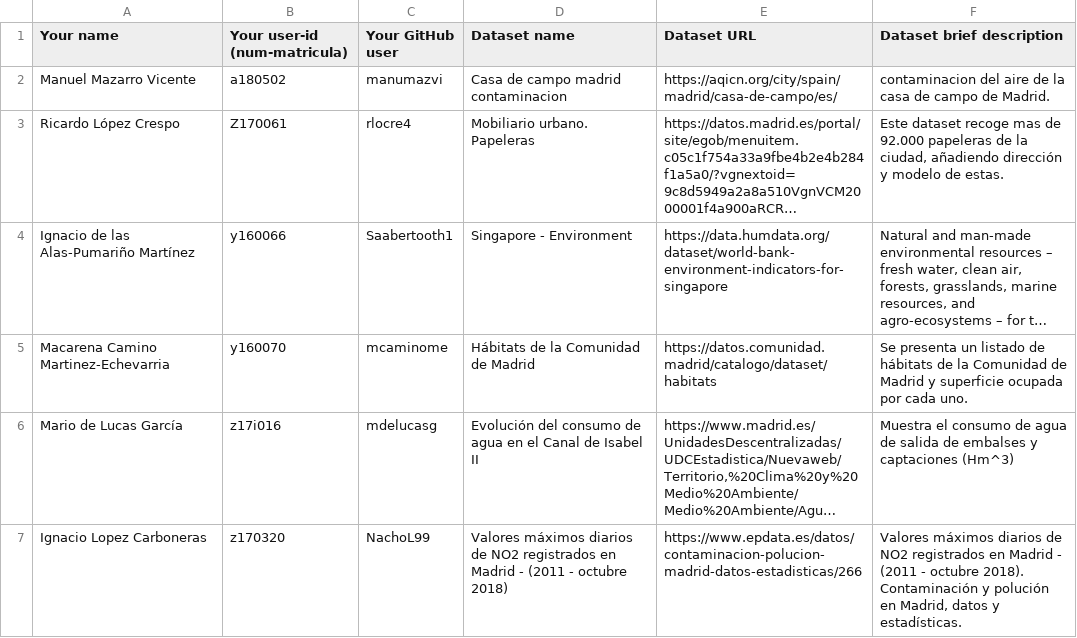
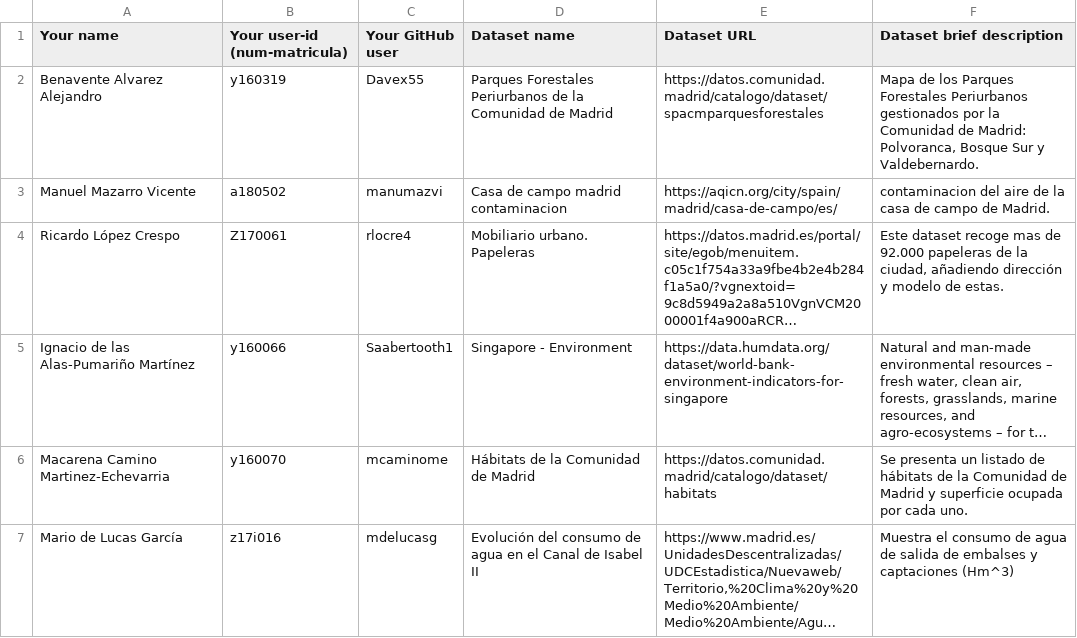
Before and after one commit to FacultadInformatica-LinkedData/Curso2020-2021, a CSV file: Assignment1/DatasetDescriptions.csv, drawn as a sheet; only a part is shown; the shorter side is filled out with more unchanged rows; long unchanged cells end in ….

Commit message:
add Assignment1 Dataset

```diff
--- a/Assignment1/DatasetDescriptions.csv
+++ b/Assignment1/DatasetDescriptions.csv
@@ -1,2 +1,3 @@
 Your name; Your user-id (num-matricula);Your GitHub user; Dataset name; Dataset URL; Dataset brief description
+Benavente Alvarez Alejandro;y160319;Davex55;Parques Forestales Periurbanos de la Comunidad de Madrid;https://datos.comunidad.madrid/catalogo/dataset/spacmparquesforestales;Mapa de los Parques Forestales Periurbanos gestionados por la Comunidad de Madrid: Polvoranca, Bosque Sur y Valdebernardo.
 Manuel Mazarro Vicente; a180502; manumazvi;Casa de campo madrid contaminacion; https://aqicn.org/city/spain/madrid/casa-de-campo/es/; contaminacion del aire de la casa de campo de Madrid.
```
